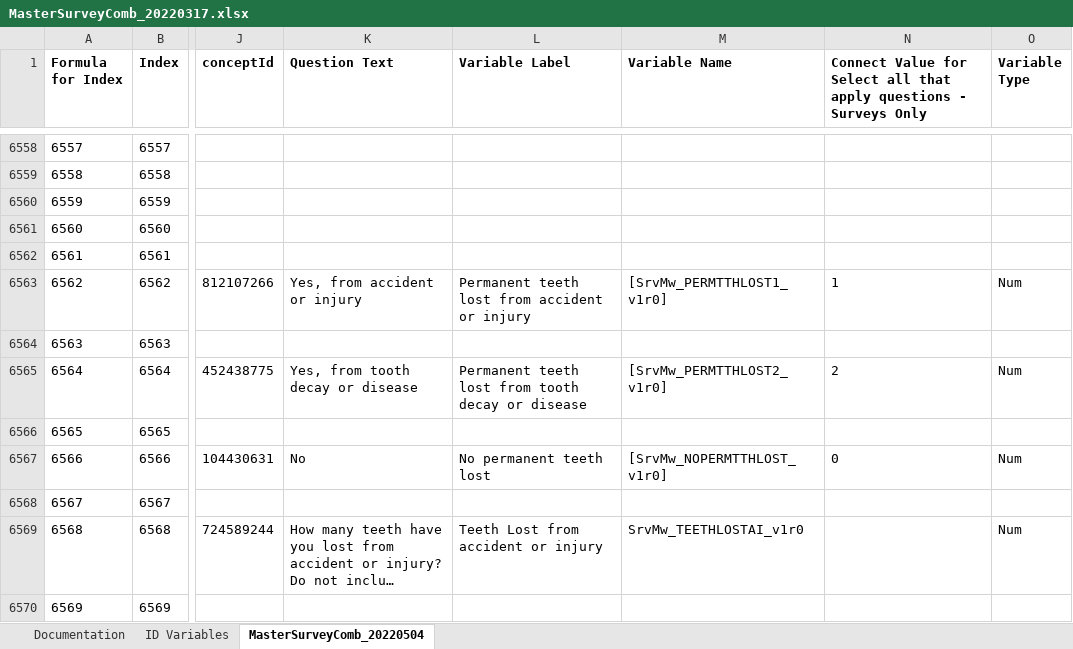
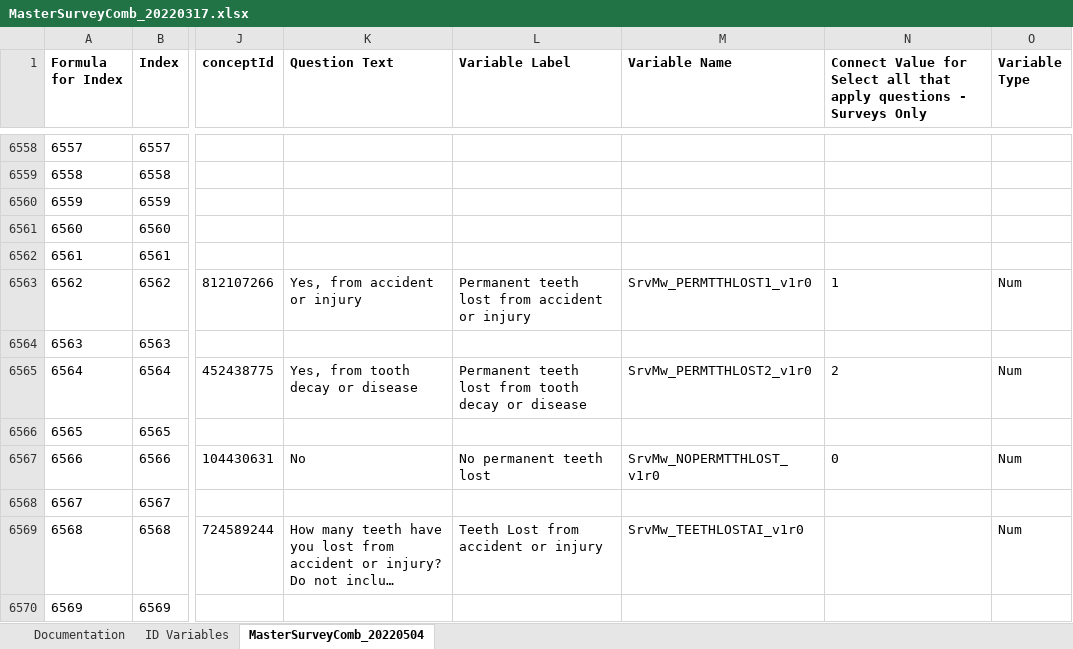
Before and after one commit to Analyticsphere/ConnectMasterAndSurveyCombinedDataDictionary, an Excel workbook: MasterSurveyComb_20220317.xlsx, sheet MasterSurveyComb_20220504, drawn as a sheet; only a part is shown, gaps mark what is left out; long unchanged cells end in …; values as stored, in another font and other column widths than the file's, no borders; the diff names each change by its address in the sheet, - before the commit and + after, or states it on an @@ line.

Commit message:
Add files via upload

```diff
--- a/MasterSurveyComb_20220317.xlsx (sheet MasterSurveyComb_20220504)
+++ b/MasterSurveyComb_20220317.xlsx (sheet MasterSurveyComb_20220504)
-M6563 (Variable Name): [SrvMw_PERMTTHLOST1_v1r0]
+M6563 (Variable Name): SrvMw_PERMTTHLOST1_v1r0
-M6565 (Variable Name): [SrvMw_PERMTTHLOST2_v1r0]
+M6565 (Variable Name): SrvMw_PERMTTHLOST2_v1r0
-M6567 (Variable Name): [SrvMw_NOPERMTTHLOST_v1r0]
+M6567 (Variable Name): SrvMw_NOPERMTTHLOST_v1r0
```
